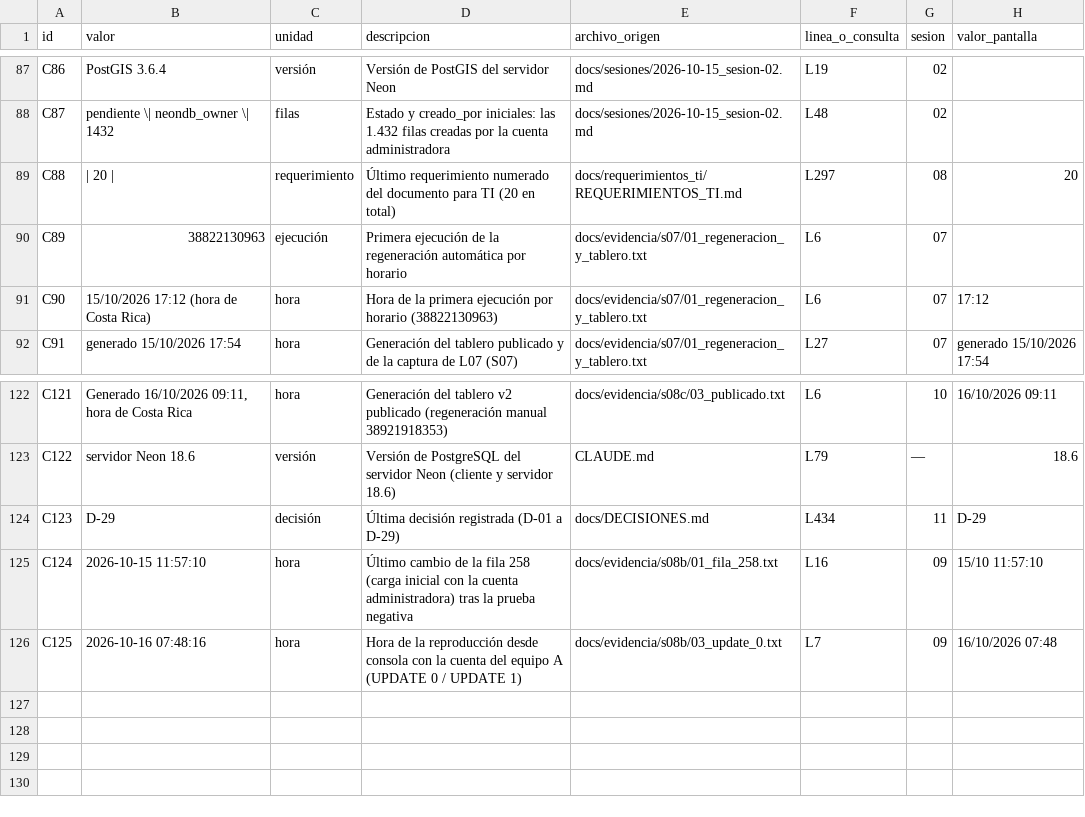
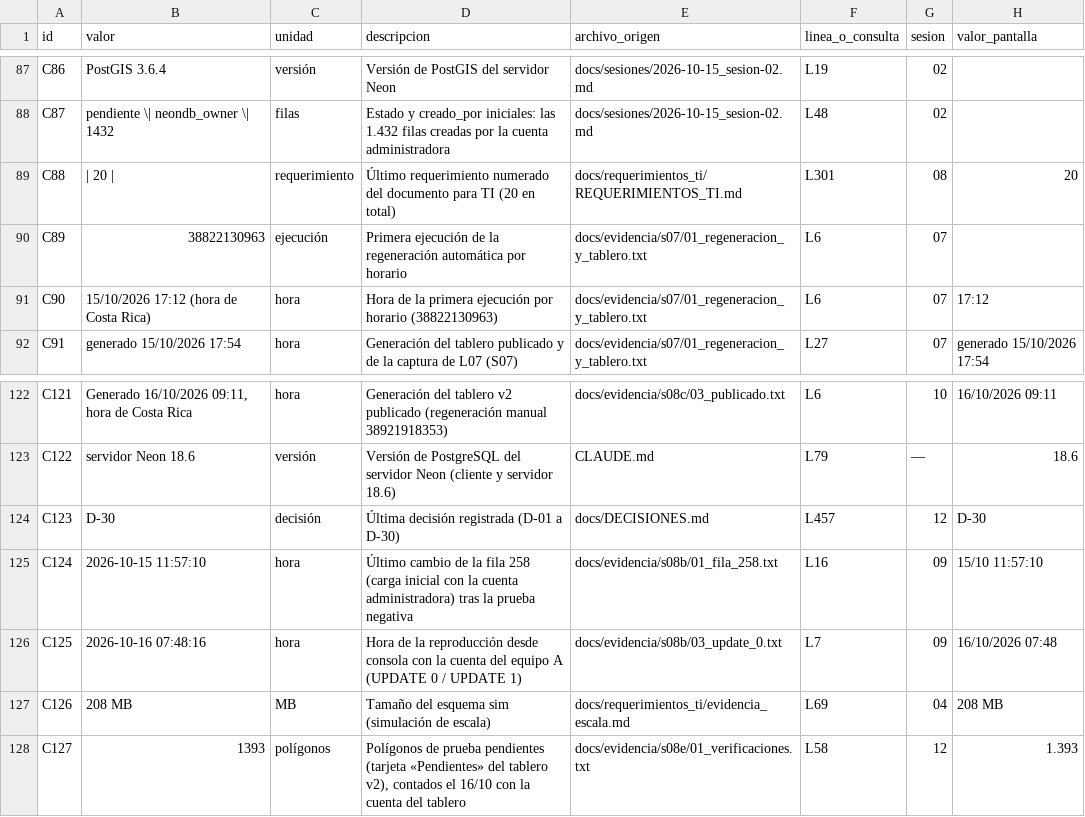
Before and after one commit to maib86/PROYECTO_NEON_CENSO, a CSV file: docs/requerimientos_ti/CIFRAS.csv, drawn as a sheet; only a part is shown, gaps mark what is left out.

```diff
--- a/docs/requerimientos_ti/CIFRAS.csv
+++ b/docs/requerimientos_ti/CIFRAS.csv
@@ -88,3 +88,3 @@ C86,PostGIS 3.6.4,versión,Versión de PostGIS del servidor Neon,docs/sesiones/2
 C87,pendiente \| neondb_owner \| 1432,filas,Estado y creado_por iniciales: las 1.432 filas creadas por la cuenta administradora,docs/sesiones/2026-10-15_sesion-02.md,L48,02,
-C88,| 20 |,requerimiento,Último requerimiento numerado del documento para TI (20 en total),docs/requerimientos_ti/REQUERIMIENTOS_TI.md,L297,08,20
+C88,| 20 |,requerimiento,Último requerimiento numerado del documento para TI (20 en total),docs/requerimientos_ti/REQUERIMIENTOS_TI.md,L301,08,20
 C89,38822130963,ejecución,Primera ejecución de la regeneración automática por horario,docs/evidencia/s07/01_regeneracion_y_tablero.txt,L6,07,
@@ -123,4 +123,6 @@ C121,"Generado 16/10/2026 09:11, hora de Costa Rica",hora,"Generación del table
 C122,servidor Neon 18.6,versión,Versión de PostgreSQL del servidor Neon (cliente y servidor 18.6),CLAUDE.md,L79,—,18.6
-C123,D-29,decisión,Última decisión registrada (D-01 a D-29),docs/DECISIONES.md,L434,11,D-29
+C123,D-30,decisión,Última decisión registrada (D-01 a D-30),docs/DECISIONES.md,L457,12,D-30
 C124,2026-10-15 11:57:10,hora,Último cambio de la fila 258 (carga inicial con la cuenta administradora) tras la prueba negativa,docs/evidencia/s08b/01_fila_258.txt,L16,09,15/10 11:57:10
 C125,2026-10-16 07:48:16,hora,Hora de la reproducción desde consola con la cuenta del equipo A (UPDATE 0 / UPDATE 1),docs/evidencia/s08b/03_update_0.txt,L7,09,16/10/2026 07:48
+C126,208 MB,MB,Tamaño del esquema sim (simulación de escala),docs/requerimientos_ti/evidencia_escala.md,L69,04,208 MB
+C127,1393,polígonos,"Polígonos de prueba pendientes (tarjeta «Pendientes» del tablero v2), contados el 16/10 con la cuenta del tablero",docs/evidencia/s08e/01_verificaciones.txt,L58,12,1.393
```
Also changed, not shown: 7 other files.
